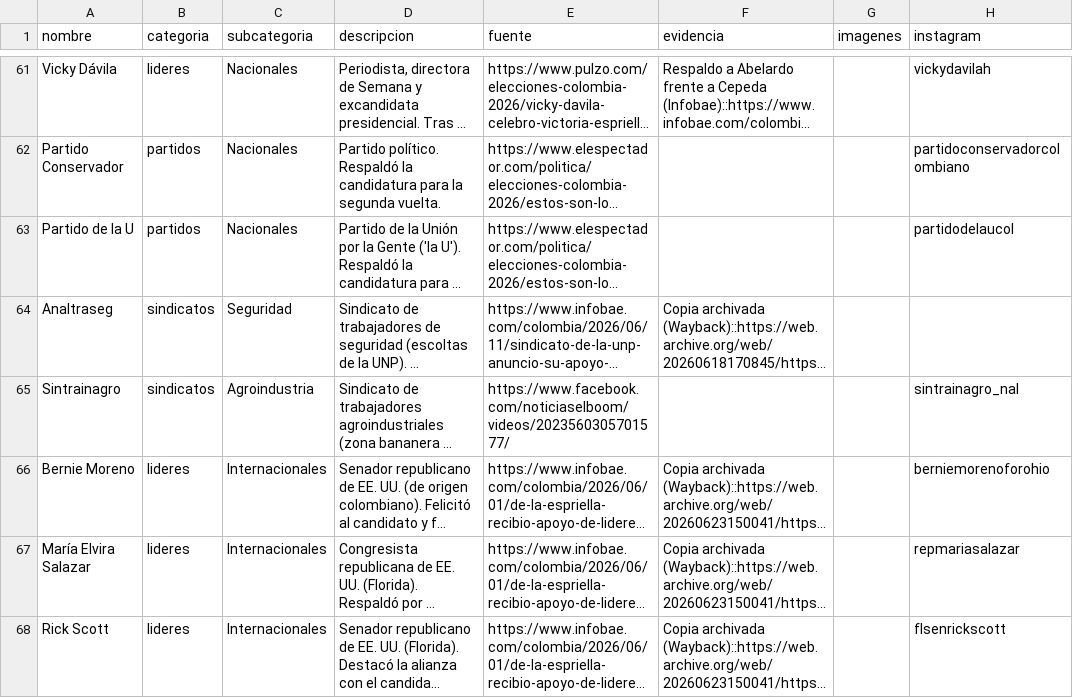
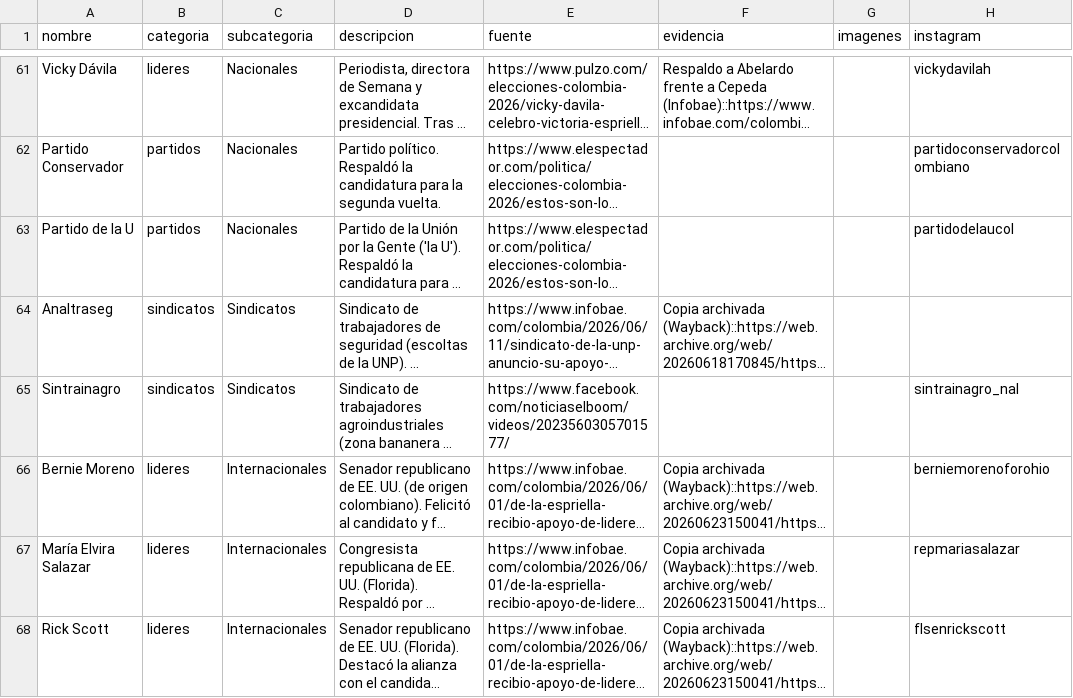
Before and after one commit to directorio-apoyos/directorio-apoyos.github.io, a CSV file: datos.csv, drawn as a sheet; only a part is shown, gaps mark what is left out; long unchanged cells end in …; the diff covers the shown part only; the diff names each change by its address in the sheet, - before the commit and + after, or states it on an @@ line.

Commit message:
Sindicatos: quitar USO (la USO se desmarcó públicamente); agregar Alejandro Ospina, FETRAPPEM y UTIPEC (firmantes del bloque de 52); unificar todos los sindicatos en una sola subcategoría 'Sindicatos' (menos scroll para el usuario); regenerar noscript (145)

```diff
--- a/datos.csv
+++ b/datos.csv
-C64 (subcategoria): Seguridad
+C64 (subcategoria): Sindicatos
-C65 (subcategoria): Agroindustria
+C65 (subcategoria): Sindicatos
```
Also changed, not shown: 3 added rows, 1 removed row and 1 edited cell elsewhere in this file, 1 other file.
